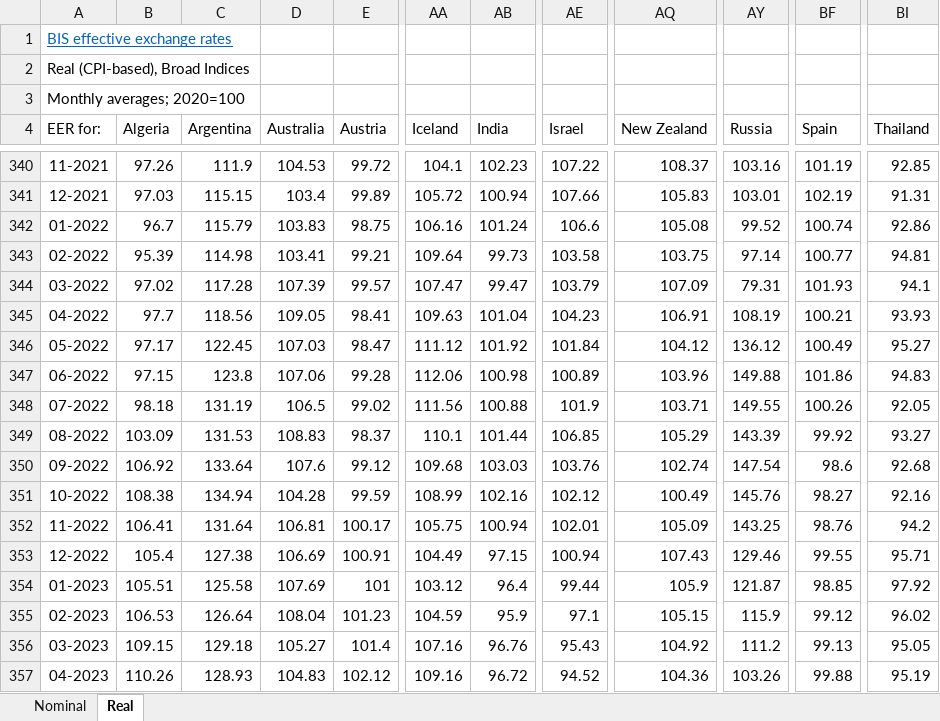
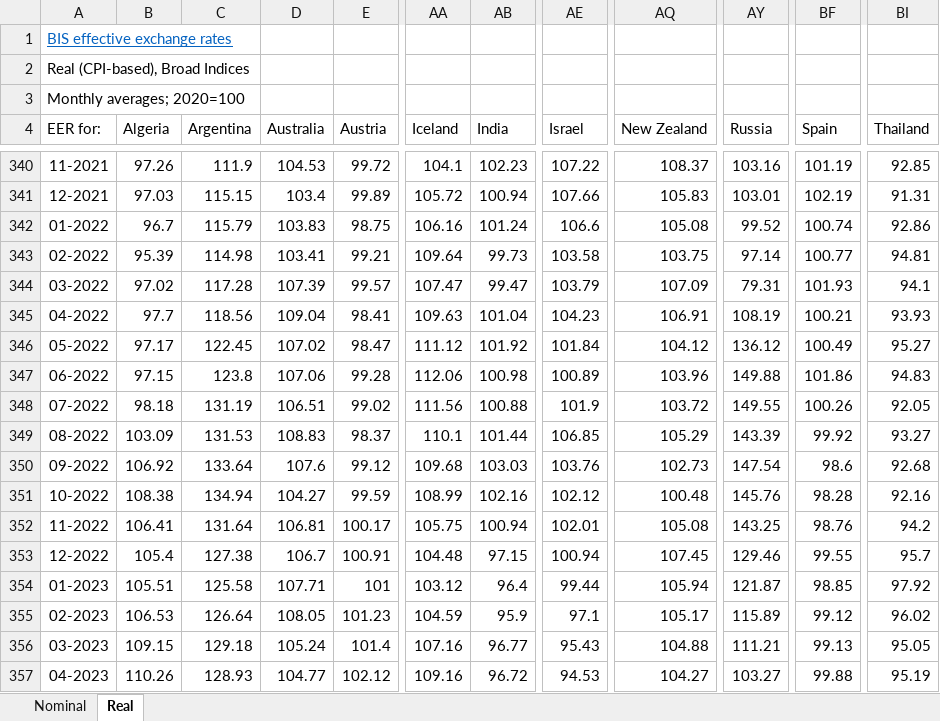
Before and after one commit to peterhorvath97/cee_inf_monpol_war, an Excel workbook: data/source/broad.xlsx, sheet Real, drawn as a sheet; only a part is shown, gaps mark what is left out; values as stored, in another font and other column widths than the file's, no borders; the diff covers the shown part only; the diff names each change by its address in the sheet, - before the commit and + after, or states it on an @@ line.

```diff
--- a/data/source/broad.xlsx (sheet Real)
+++ b/data/source/broad.xlsx (sheet Real)
-D345 (Australia): 109.05
+D345 (Australia): 109.04
-D346 (Australia): 107.03
+D346 (Australia): 107.02
-D348 (Australia): 106.5
+D348 (Australia): 106.51
-AQ348 (New Zealand): 103.71
+AQ348 (New Zealand): 103.72
-AQ350 (New Zealand): 102.74
+AQ350 (New Zealand): 102.73
-D351 (Australia): 104.28
+D351 (Australia): 104.27
-AQ351 (New Zealand): 100.49
+AQ351 (New Zealand): 100.48
-BF351 (Spain): 98.27
+BF351 (Spain): 98.28
-AQ352 (New Zealand): 105.09
+AQ352 (New Zealand): 105.08
-D353 (Australia): 106.69
+D353 (Australia): 106.7
-AA353 (Iceland): 104.49
+AA353 (Iceland): 104.48
-AQ353 (New Zealand): 107.43
+AQ353 (New Zealand): 107.45
-BI353 (Thailand): 95.71
+BI353 (Thailand): 95.7
-D354 (Australia): 107.69
+D354 (Australia): 107.71
-AQ354 (New Zealand): 105.9
+AQ354 (New Zealand): 105.94
-D355 (Australia): 108.04
+D355 (Australia): 108.05
-AQ355 (New Zealand): 105.15
+AQ355 (New Zealand): 105.17
-AY355 (Russia): 115.9
+AY355 (Russia): 115.89
-D356 (Australia): 105.27
+D356 (Australia): 105.24
-AB356 (India): 96.76
+AB356 (India): 96.77
-AQ356 (New Zealand): 104.92
+AQ356 (New Zealand): 104.88
-AY356 (Russia): 111.2
+AY356 (Russia): 111.21
-D357 (Australia): 104.83
+D357 (Australia): 104.77
-AE357 (Israel): 94.52
+AE357 (Israel): 94.53
-AQ357 (New Zealand): 104.36
+AQ357 (New Zealand): 104.27
-AY357 (Russia): 103.26
+AY357 (Russia): 103.27
```
Also changed, not shown: 1 added row and 105 edited cells elsewhere in this sheet, sheet Nominal, 37 other files.
